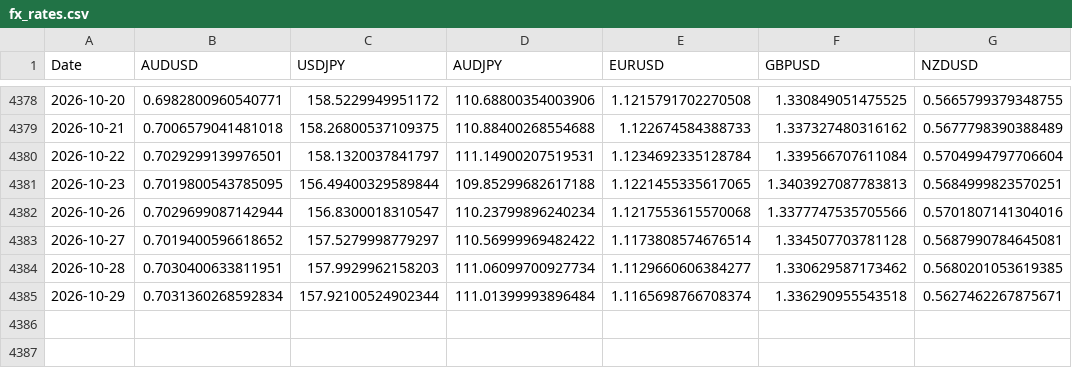
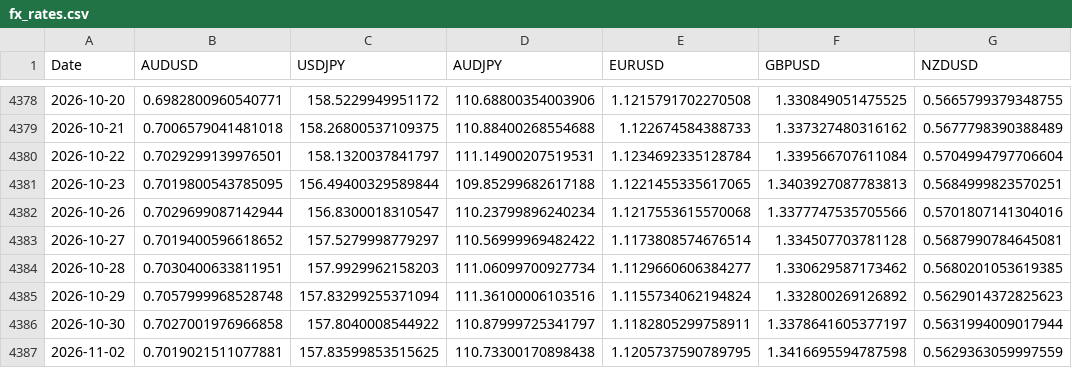
Before and after one commit to tbrown122387/stat-4170-public, a CSV file: lectures/data/fx_rates.csv, drawn as a sheet; only a part is shown, gaps mark what is left out.

```diff
--- a/lectures/data/fx_rates.csv
+++ b/lectures/data/fx_rates.csv
@@ -4384,2 +4384,4 @@ Date,AUDUSD,USDJPY,AUDJPY,EURUSD,GBPUSD,NZDUSD
 2026-10-28,0.7030400633811951,157.9929962158203,111.06099700927734,1.1129660606384277,1.330629587173462,0.5680201053619385
-2026-10-29,0.7031360268592834,157.92100524902344,111.01399993896484,1.1165698766708374,1.336290955543518,0.5627462267875671
+2026-10-29,0.7057999968528748,157.83299255371094,111.36100006103516,1.1155734062194824,1.332800269126892,0.5629014372825623
+2026-10-30,0.7027001976966858,157.8040008544922,110.87999725341797,1.1182805299758911,1.3378641605377197,0.5631994009017944
+2026-11-02,0.7019021511077881,157.83599853515625,110.73300170898438,1.1205737590789795,1.3416695594787598,0.5629363059997559
```
Also changed, not shown: lectures/data/carry_pnl.csv, lectures/data/prices.csv, 18 other files.
